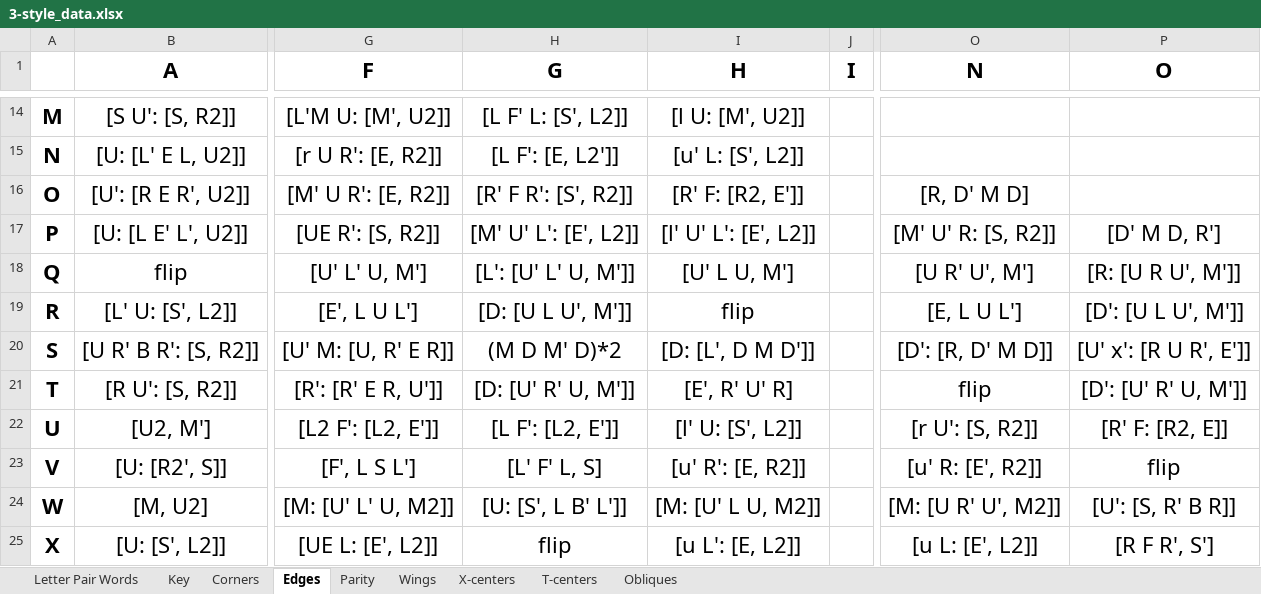
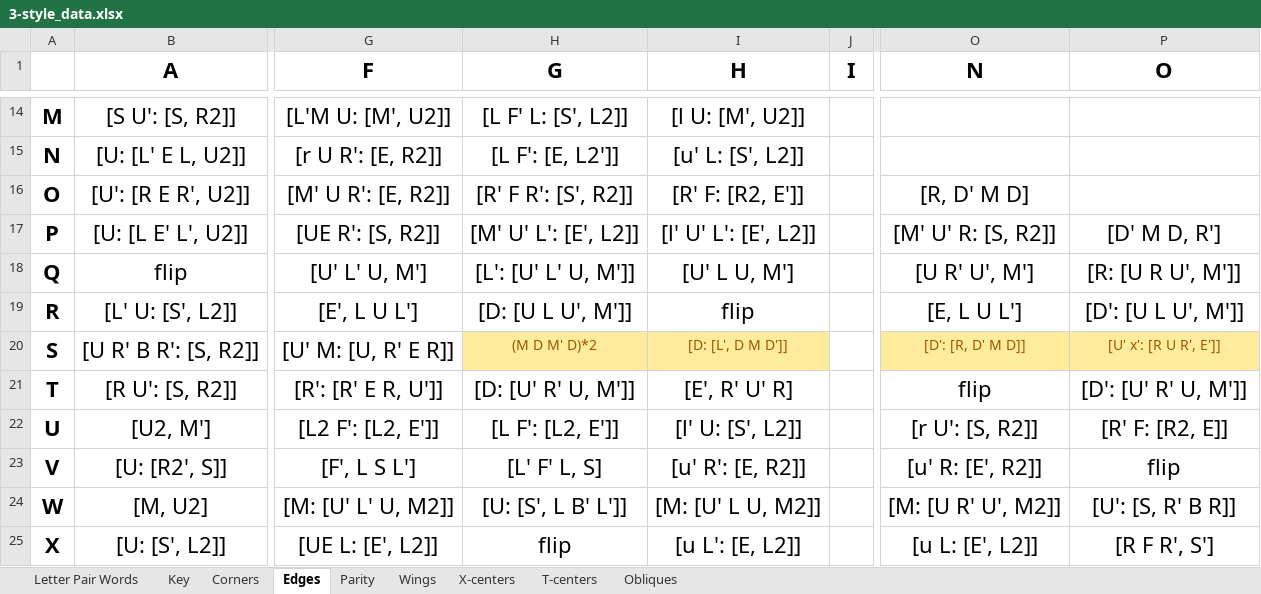
Before and after one commit to JBoulic/JBoulic.github.io, an Excel workbook: cube/data/3-style_data.xlsx, sheet Edges, drawn as a sheet; only a part is shown, gaps mark what is left out; values as stored, in another font and other column widths than the file's, no borders; conditional formats not drawn; the diff names each change by its address in the sheet, - before the commit and + after, or states it on an @@ line.

```diff
--- a/cube/data/3-style_data.xlsx (sheet Edges)
+++ b/cube/data/3-style_data.xlsx (sheet Edges)
@@ H20:I20 fill: none → #FFEB9C, text colour: black → #9C5700, text size: smaller @@
@@ O20:P20 fill: none → #FFEB9C, text colour: black → #9C5700, text size: smaller @@
```
Also changed, not shown: 3 other files.
